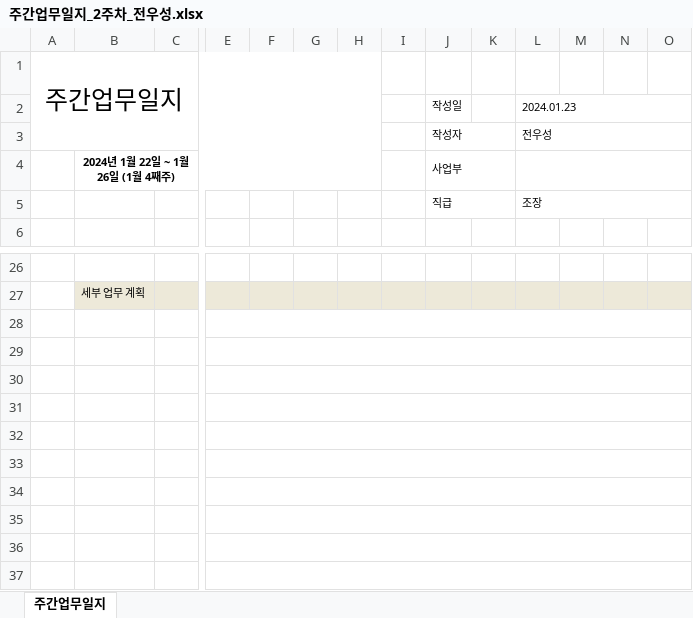
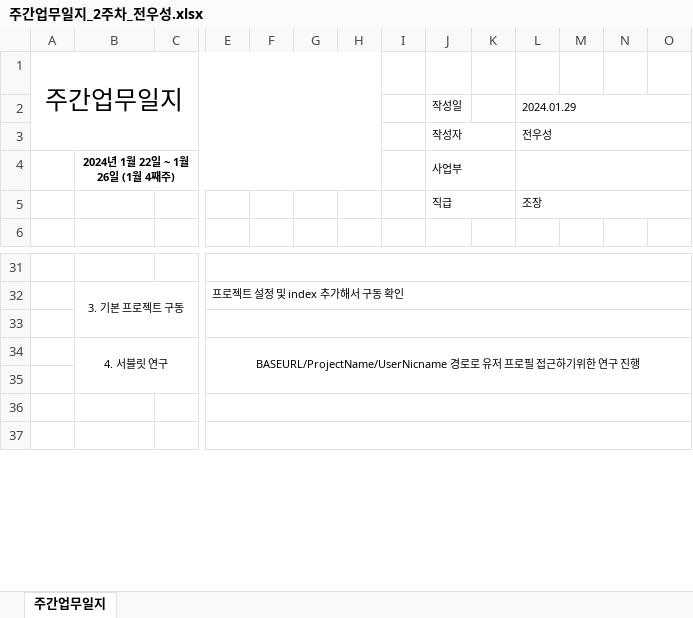
Before and after one commit to juhyeonjong2/DongStagram, an Excel workbook: Documents/2. 주간보고서/2. 주간업무/2주차/주간업무일지_2주차_전우성.xlsx, sheet 주간업무일지, drawn as a sheet; only a part is shown, gaps mark what is left out; values as stored, in another font and other column widths than the file's, no borders; removed rows and columns are numbered as before the commit, all else as after; rows hold the shown columns only; the diff covers the shown part only; the diff names each change by its address in the sheet, - before the commit and + after, or states it on an @@ line.

Commit message:
주간 업무 보고
-2024.01.29

```diff
--- a/Documents/2. 주간보고서/2. 주간업무/2주차/주간업무일지_2주차_전우성.xlsx (sheet 주간업무일지)
+++ b/Documents/2. 주간보고서/2. 주간업무/2주차/주간업무일지_2주차_전우성.xlsx (sheet 주간업무일지)
-L2: 2024.01.23
+L2: 2024.01.29
+E31:Q31 merged
+row 32:  | 3. 기본 프로젝트 구동 |  | 프로젝트 설정 및 index 추가해서 구동 확인
-row 34: (empty)
+row 34:  | 4. 서블릿 연구 |  | BASEURL/ProjectName/UserNicname 경로로 유저 프로필 접근하기위한 연구 진행
+B34:C35 merged
-E29:Q29 merged
+E34:Q35 merged
-row 30: (empty)
-row 31: (empty)
-row 32: (empty)
-row 33: (empty)
-row 34: (empty)
-E35:Q35 merged
```
Also changed, not shown: 13 added rows, 9 removed rows, 1 moved row, 2 edited cells and merged cells elsewhere in this sheet.
